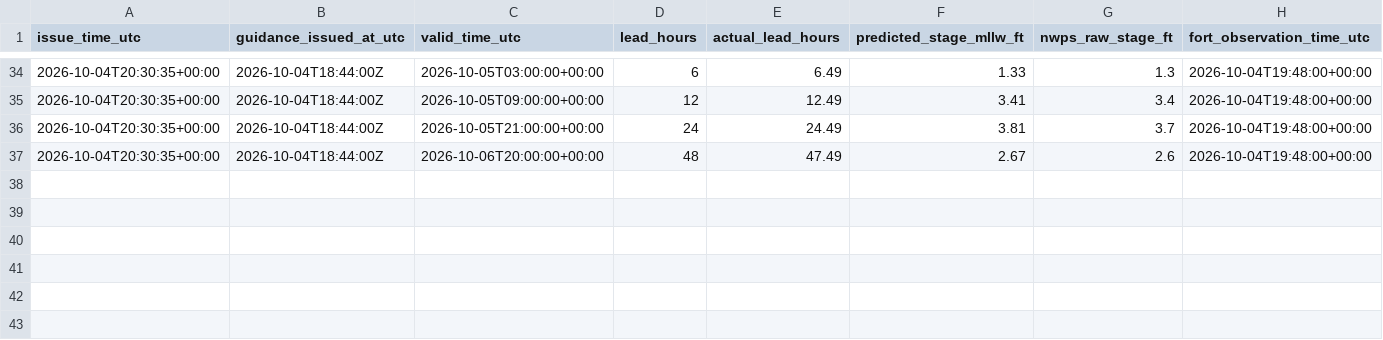
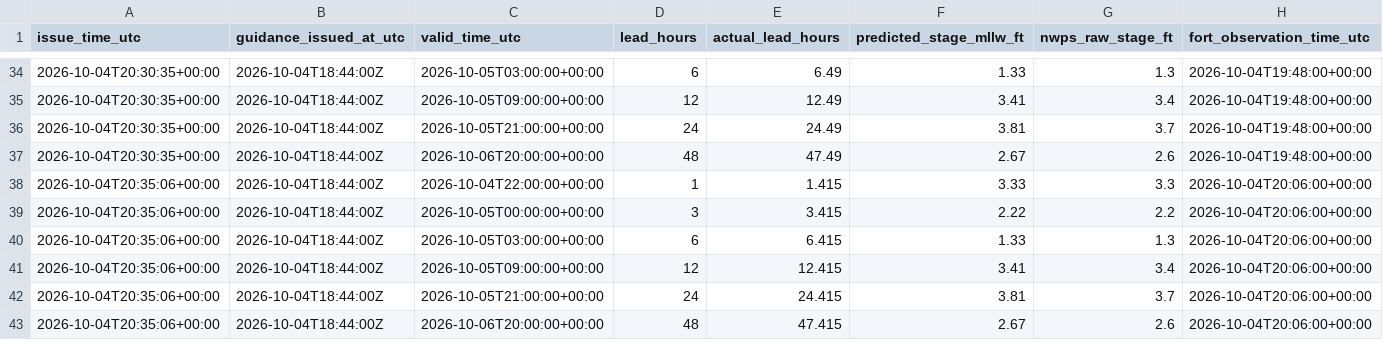
Before and after one commit to flatfoot584/mathews-flood-monitor, a CSV file: issued_forecast_archive.csv, drawn as a sheet; only a part is shown, gaps mark what is left out; rows hold the shown columns only; the diff names each change by its address in the sheet, - before the commit and + after, or states it on an @@ line.

```diff
--- a/issued_forecast_archive.csv
+++ b/issued_forecast_archive.csv
+row 38: 2026-10-04T20:35:06+00:00 | 2026-10-04T18:44:00Z | 2026-10-04T22:00:00+00:00 | 1 | 1.415 | 3.33 | 3.3 | 2026-10-04T20:06:00+00:00
+row 39: 2026-10-04T20:35:06+00:00 | 2026-10-04T18:44:00Z | 2026-10-05T00:00:00+00:00 | 3 | 3.415 | 2.22 | 2.2 | 2026-10-04T20:06:00+00:00
+row 40: 2026-10-04T20:35:06+00:00 | 2026-10-04T18:44:00Z | 2026-10-05T03:00:00+00:00 | 6 | 6.415 | 1.33 | 1.3 | 2026-10-04T20:06:00+00:00
+row 41: 2026-10-04T20:35:06+00:00 | 2026-10-04T18:44:00Z | 2026-10-05T09:00:00+00:00 | 12 | 12.415 | 3.41 | 3.4 | 2026-10-04T20:06:00+00:00
+row 42: 2026-10-04T20:35:06+00:00 | 2026-10-04T18:44:00Z | 2026-10-05T21:00:00+00:00 | 24 | 24.415 | 3.81 | 3.7 | 2026-10-04T20:06:00+00:00
+row 43: 2026-10-04T20:35:06+00:00 | 2026-10-04T18:44:00Z | 2026-10-06T20:00:00+00:00 | 48 | 47.415 | 2.67 | 2.6 | 2026-10-04T20:06:00+00:00
```
Also changed, not shown: realtime_recent_observations.csv, 10 other files.
